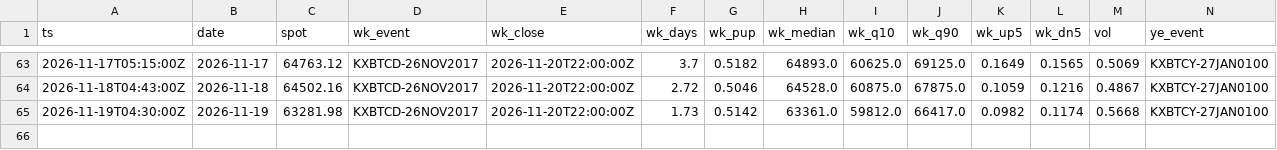
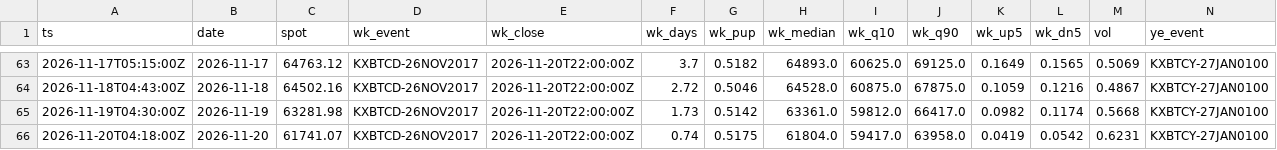
Before and after one commit to Kvelliken/krypto-signaler, a CSV file: kalshi/data/snapshots.csv, drawn as a sheet; only a part is shown, gaps mark what is left out; rows hold the shown columns only; the diff names each change by its address in the sheet, - before the commit and + after, or states it on an @@ line.

```diff
--- a/kalshi/data/snapshots.csv
+++ b/kalshi/data/snapshots.csv
+row 66: 2026-11-20T04:18:00Z | 2026-11-20 | 61741.07 | KXBTCD-26NOV2017 | 2026-11-20T22:00:00Z | 0.74 | 0.5175 | 61804.0 | 59417.0 | 63958.0 | 0.0419 | 0.0542 | 0.6231 | KXBTCY-27JAN0100
```
Also changed, not shown: kalshi/public/snapshots.csv, 3 other files.
